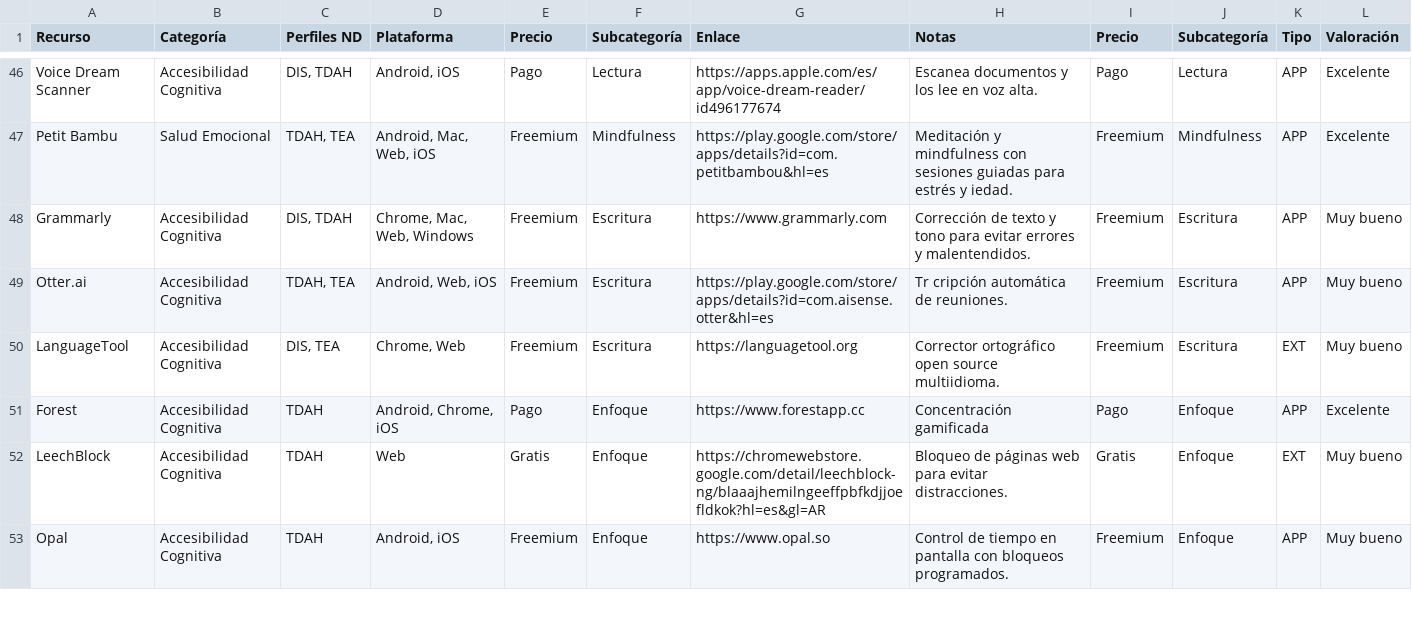
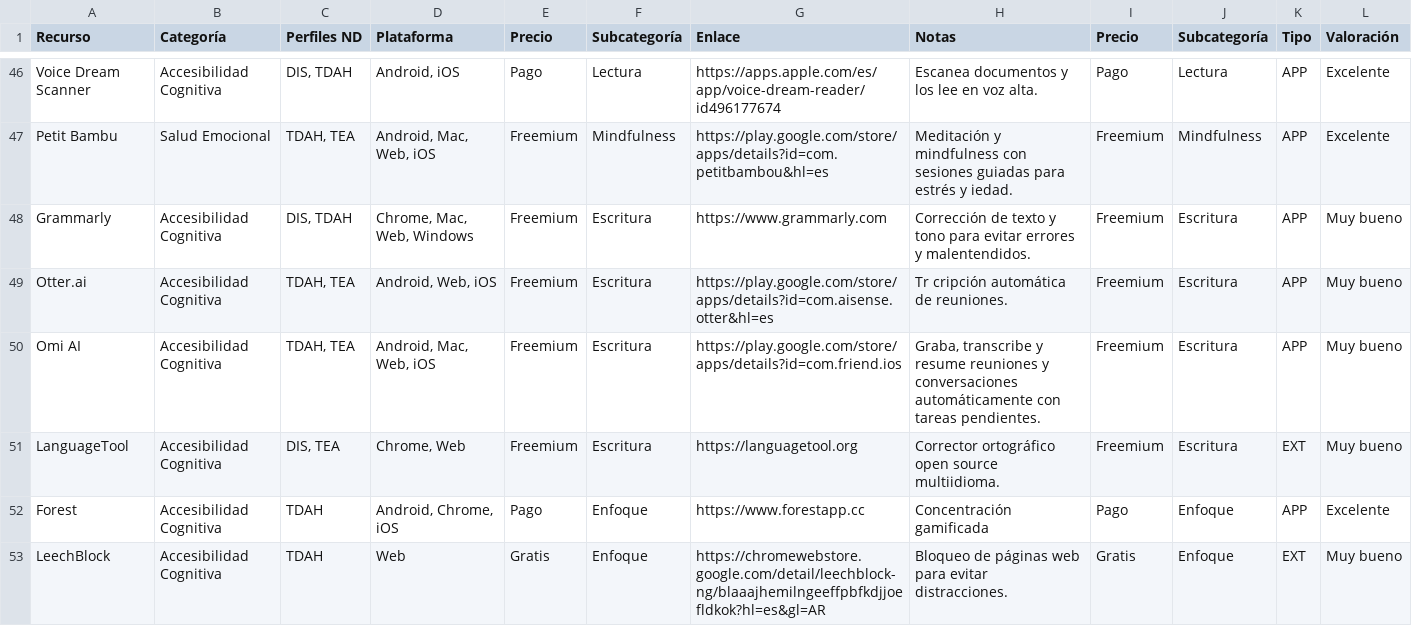
Before and after one commit to N0wtQ/refugio-sensorial, a CSV file: public/herramientas.csv, drawn as a sheet; only a part is shown, gaps mark what is left out; the shorter side is filled out with more unchanged rows; the diff names each change by its address in the sheet, - before the commit and + after, or states it on an @@ line.

Commit message:
feat(herramientas): anadir Omi AI (transcriptor y resumen de reuniones)
Graba, transcribe y resume reuniones y conversaciones con tareas pendientes. Categoria Accesibilidad Cognitiva > Escritura, junto a Otter.ai. Anadida al dataset runtime (herramientas.js) y al CSV origen.

```diff
--- a/public/herramientas.csv
+++ b/public/herramientas.csv
+row 50: Omi AI | Accesibilidad Cognitiva | TDAH, TEA | Android, Mac, Web, iOS | Freemium | Escritura | https://play.google.com/store/apps/details?id=com.friend.ios | Graba, transcribe y resume reuniones y conversaciones automáticamente con tareas pendientes. | Freemium | Escritura | APP | Muy bueno
```
Also changed, not shown: 1 other file.
